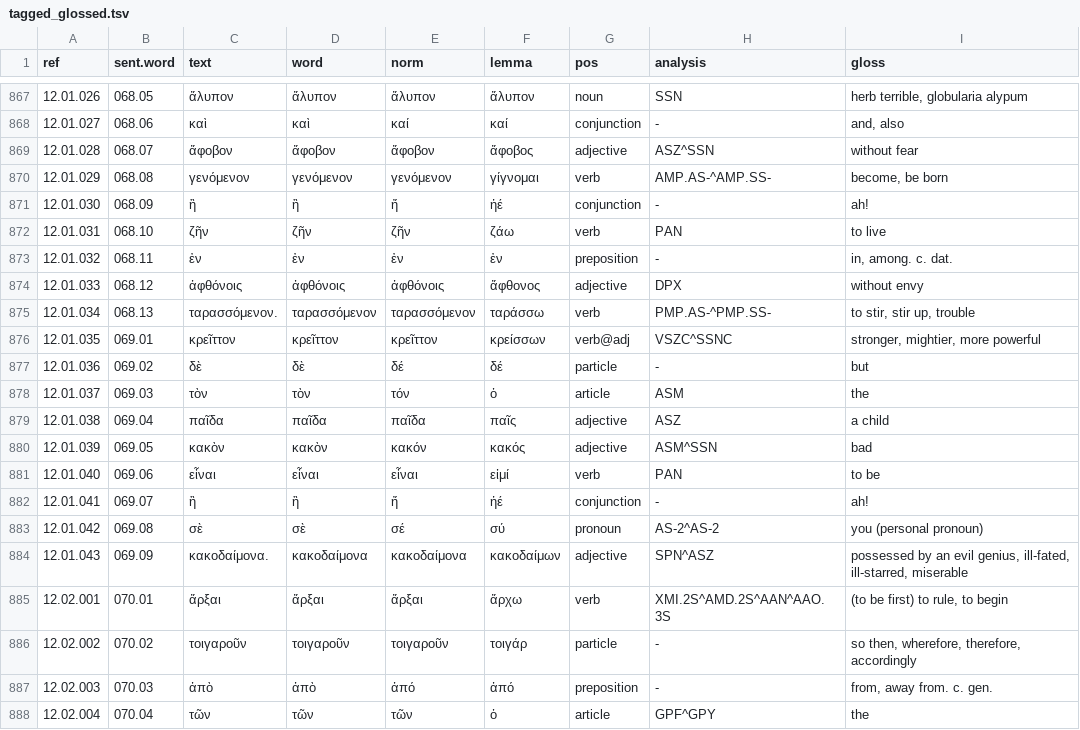
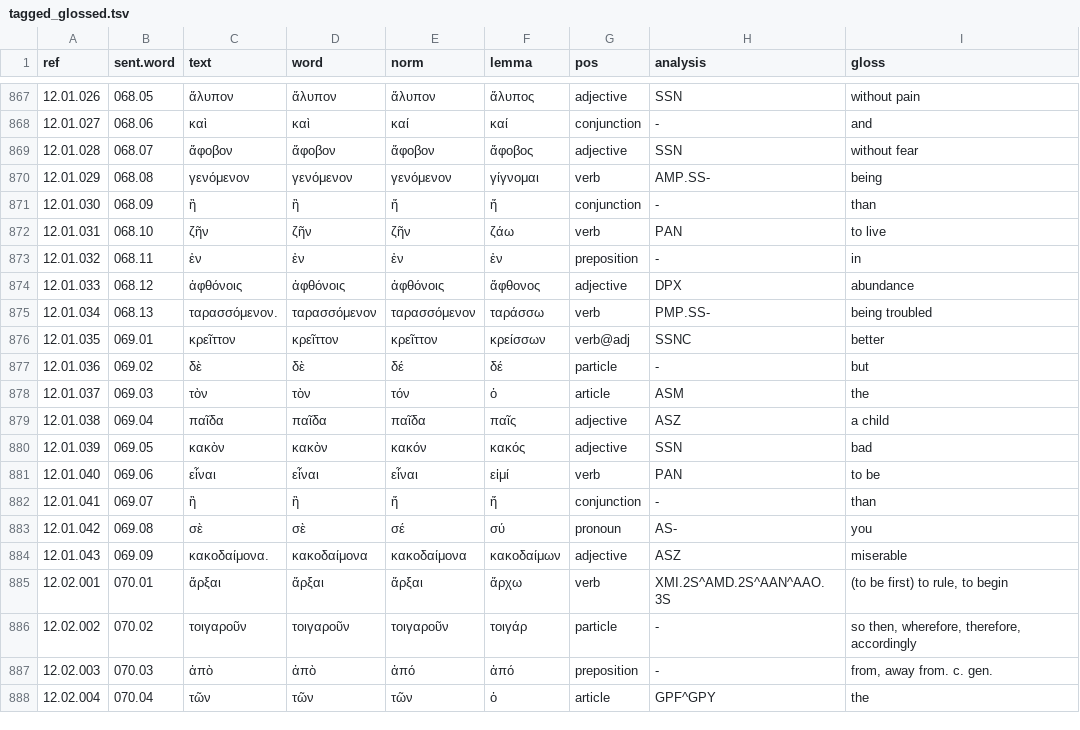
Before and after one commit to jtauber/enchiridion, a TSV file: analysis/tagged_glossed.tsv, drawn as a sheet; only a part is shown, gaps mark what is left out; the diff covers the shown part only.

Commit message:
curated analysis and glosses for Section 12.1

```diff
--- a/analysis/tagged_glossed.tsv
+++ b/analysis/tagged_glossed.tsv
@@ -867,11 +867,11 @@ ref	sent.word	text	word	norm	lemma	pos	analysis	gloss
-12.01.026	068.05	ἄλυπον	ἄλυπον	ἄλυπον	ἄλυπον	noun	SSN	herb terrible, globularia alypum
-12.01.027	068.06	καὶ	καὶ	καί	καί	conjunction	-	and, also
-12.01.028	068.07	ἄφοβον	ἄφοβον	ἄφοβον	ἄφοβος	adjective	ASZ^SSN	without fear
-12.01.029	068.08	γενόμενον	γενόμενον	γενόμενον	γίγνομαι	verb	AMP.AS-^AMP.SS-	become, be born
-12.01.030	068.09	ἢ	ἢ	ἤ	ἠέ	conjunction	-	ah!
+12.01.026	068.05	ἄλυπον	ἄλυπον	ἄλυπον	ἄλυπος	adjective	SSN	without pain
+12.01.027	068.06	καὶ	καὶ	καί	καί	conjunction	-	and
+12.01.028	068.07	ἄφοβον	ἄφοβον	ἄφοβον	ἄφοβος	adjective	SSN	without fear
+12.01.029	068.08	γενόμενον	γενόμενον	γενόμενον	γίγνομαι	verb	AMP.SS-	being
+12.01.030	068.09	ἢ	ἢ	ἤ	ἤ	conjunction	-	than
 12.01.031	068.10	ζῆν	ζῆν	ζῆν	ζάω	verb	PAN	to live
-12.01.032	068.11	ἐν	ἐν	ἐν	ἐν	preposition	-	in, among. c. dat.
-12.01.033	068.12	ἀφθόνοις	ἀφθόνοις	ἀφθόνοις	ἄφθονος	adjective	DPX	without envy
-12.01.034	068.13	ταρασσόμενον.	ταρασσόμενον	ταρασσόμενον	ταράσσω	verb	PMP.AS-^PMP.SS-	to stir, stir up, trouble
-12.01.035	069.01	κρεῖττον	κρεῖττον	κρεῖττον	κρείσσων	verb@adj	VSZC^SSNC	stronger, mightier, more powerful
+12.01.032	068.11	ἐν	ἐν	ἐν	ἐν	preposition	-	in
+12.01.033	068.12	ἀφθόνοις	ἀφθόνοις	ἀφθόνοις	ἄφθονος	adjective	DPX	abundance
+12.01.034	068.13	ταρασσόμενον.	ταρασσόμενον	ταρασσόμενον	ταράσσω	verb	PMP.SS-	being troubled
+12.01.035	069.01	κρεῖττον	κρεῖττον	κρεῖττον	κρείσσων	verb@adj	SSNC	better
 12.01.036	069.02	δὲ	δὲ	δέ	δέ	particle	-	but
@@ -879,7 +879,7 @@ ref	sent.word	text	word	norm	lemma	pos	analysis	gloss
 12.01.038	069.04	παῖδα	παῖδα	παῖδα	παῖς	adjective	ASZ	a child
-12.01.039	069.05	κακὸν	κακὸν	κακόν	κακός	adjective	ASM^SSN	bad
+12.01.039	069.05	κακὸν	κακὸν	κακόν	κακός	adjective	SSN	bad
 12.01.040	069.06	εἶναι	εἶναι	εἶναι	εἰμί	verb	PAN	to be
-12.01.041	069.07	ἢ	ἢ	ἤ	ἠέ	conjunction	-	ah!
-12.01.042	069.08	σὲ	σὲ	σέ	σύ	pronoun	AS-2^AS-2	you (personal pronoun)
-12.01.043	069.09	κακοδαίμονα.	κακοδαίμονα	κακοδαίμονα	κακοδαίμων	adjective	SPN^ASZ	possessed by an evil genius, ill-fated, ill-starred, miserable
+12.01.041	069.07	ἢ	ἢ	ἤ	ἤ	conjunction	-	than
+12.01.042	069.08	σὲ	σὲ	σέ	σύ	pronoun	AS-	you
+12.01.043	069.09	κακοδαίμονα.	κακοδαίμονα	κακοδαίμονα	κακοδαίμων	adjective	ASZ	miserable
 12.02.001	070.01	ἄρξαι	ἄρξαι	ἄρξαι	ἄρχω	verb	XMI.2S^AMD.2S^AAN^AAO.3S	(to be first) to rule, to begin
```
Also changed, not shown: 30 edited cells elsewhere in this file, analysis/tagged.tsv, 7 other files.
